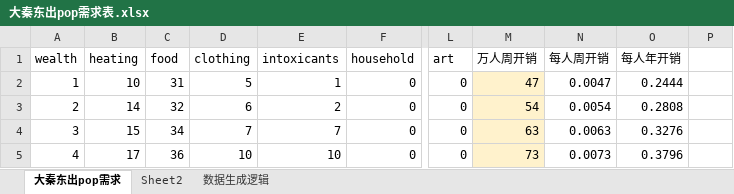
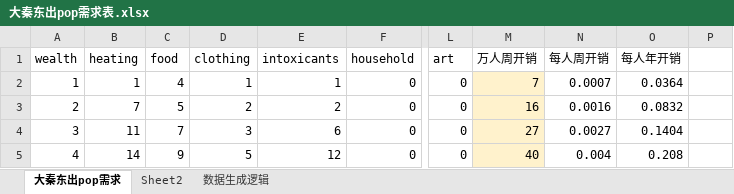
Before and after one commit to Miraiteko/BreakOut, an Excel workbook: 大秦东出pop需求表.xlsx, sheet 大秦东出pop需求, drawn as a sheet; only a part is shown, gaps mark what is left out; values as stored, in another font and other column widths than the file's, no borders; charts and pictures and conditional formats not drawn; the diff covers the shown part only; the diff names each change by its address in the sheet, - before the commit and + after, or states it on an @@ line.

```diff
--- a/大秦东出pop需求表.xlsx (sheet 大秦东出pop需求)
+++ b/大秦东出pop需求表.xlsx (sheet 大秦东出pop需求)
-B2 (heating): 10
+B2 (heating): 1
-C2 (food): 31
+C2 (food): 4
-D2 (clothing): 5
+D2 (clothing): 1
-M2 (万人周开销): 47
+M2 (万人周开销): 7
-N2 (每人周开销): 0.0047
+N2 (每人周开销): 0.0007
-O2 (每人年开销): 0.2444
+O2 (每人年开销): 0.0364
-B3 (heating): 14
+B3 (heating): 7
-C3 (food): 32
+C3 (food): 5
-D3 (clothing): 6
+D3 (clothing): 2
-M3 (万人周开销): 54
+M3 (万人周开销): 16
-N3 (每人周开销): 0.0054
+N3 (每人周开销): 0.0016
-O3 (每人年开销): 0.2808
+O3 (每人年开销): 0.0832
-B4 (heating): 15
+B4 (heating): 11
-C4 (food): 34
+C4 (food): 7
-D4 (clothing): 7
+D4 (clothing): 3
-E4 (intoxicants): 7
+E4 (intoxicants): 6
-M4 (万人周开销): 63
+M4 (万人周开销): 27
-N4 (每人周开销): 0.0063
+N4 (每人周开销): 0.0027
-O4 (每人年开销): 0.3276
+O4 (每人年开销): 0.1404
-B5 (heating): 17
+B5 (heating): 14
-C5 (food): 36
+C5 (food): 9
-D5 (clothing): 10
+D5 (clothing): 5
-E5 (intoxicants): 10
+E5 (intoxicants): 12
-M5 (万人周开销): 73
+M5 (万人周开销): 40
-N5 (每人周开销): 0.0073
+N5 (每人周开销): 0.004
-O5 (每人年开销): 0.3796
+O5 (每人年开销): 0.208
```
Also changed, not shown: 1068 edited cells and cell formats elsewhere in this sheet, sheet 数据生成逻辑, sheet Sheet2, formulas that keep their value, charts or pictures, 10 other files.
